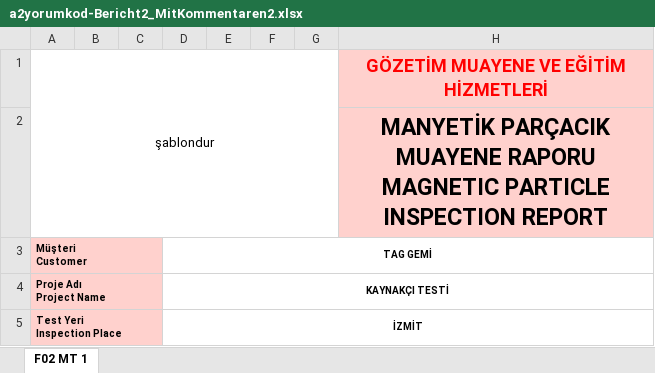
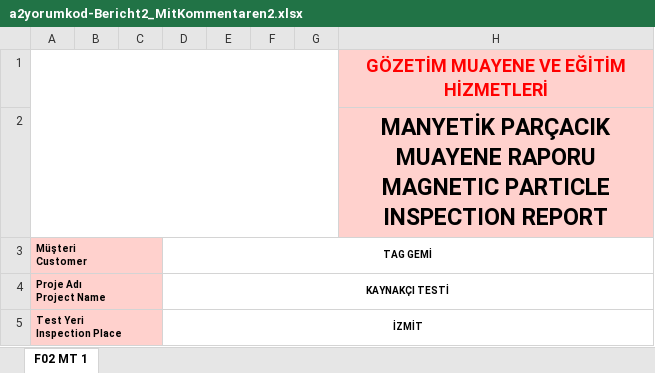
Before and after one commit to batikanor/INF202, an Excel workbook: implicaspection/report-templates/a2yorumkod-Bericht2_MitKommentaren2.xlsx, sheet F02 MT 1, drawn as a sheet; only a part is shown; values as stored, in another font and other column widths than the file's, no borders; charts and pictures not drawn; the diff names each change by its address in the sheet, - before the commit and + after, or states it on an @@ line.

Commit message:
Can now change the default values of default-valued-fields. Some other major fixes

```diff
--- a/implicaspection/report-templates/a2yorumkod-Bericht2_MitKommentaren2.xlsx (sheet F02 MT 1)
+++ b/implicaspection/report-templates/a2yorumkod-Bericht2_MitKommentaren2.xlsx (sheet F02 MT 1)
-A1 (Müşteri Customer): şablondur
+A1 (Müşteri Customer): (empty)
```
Also changed, not shown: charts or pictures, 19 other files.
